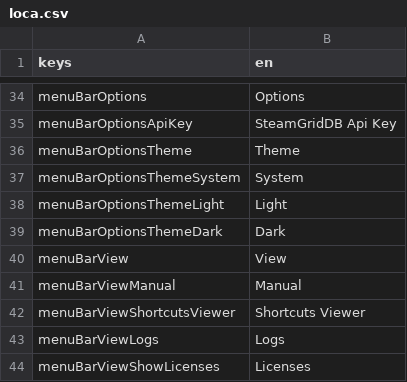
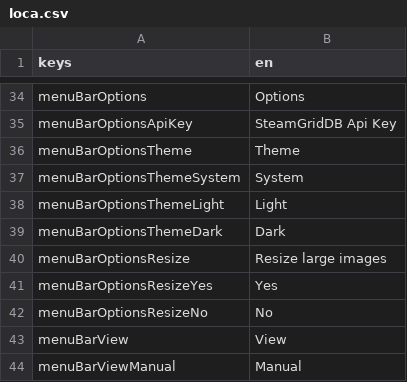
Before and after one commit to defuncart/non_steam_artwork, a CSV file: assets_dev/loca/loca.csv, drawn as a sheet; only a part is shown, gaps mark what is left out; the shorter side is filled out with more unchanged rows.

Commit message:
Add resize option

```diff
--- a/assets_dev/loca/loca.csv
+++ b/assets_dev/loca/loca.csv
@@ -39,2 +39,5 @@ menuBarOptionsThemeLight;Light
 menuBarOptionsThemeDark;Dark
+menuBarOptionsResize;Resize large images
+menuBarOptionsResizeYes;Yes
+menuBarOptionsResizeNo;No
 menuBarView;View
```
Also changed, not shown: 4 other files.
